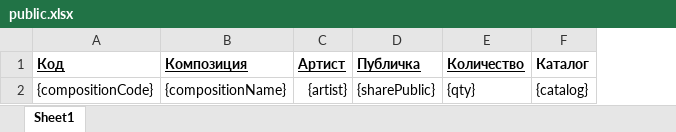
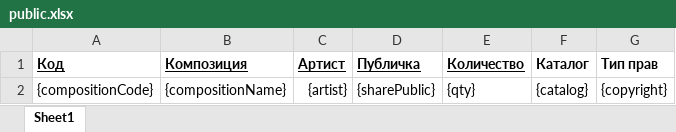
Before and after one commit to ancalled/BGM, an Excel workbook: data/report-templates/public.xlsx, sheet Sheet1, drawn as a sheet; values as stored, in another font and other column widths than the file's, no borders; the diff names each change by its address in the sheet, - before the commit and + after, or states it on an @@ line.

```diff
--- a/data/report-templates/public.xlsx (sheet Sheet1)
+++ b/data/report-templates/public.xlsx (sheet Sheet1)
+column G (Тип прав), row 2: {copyright}
```
Also changed, not shown: 1 other file.
